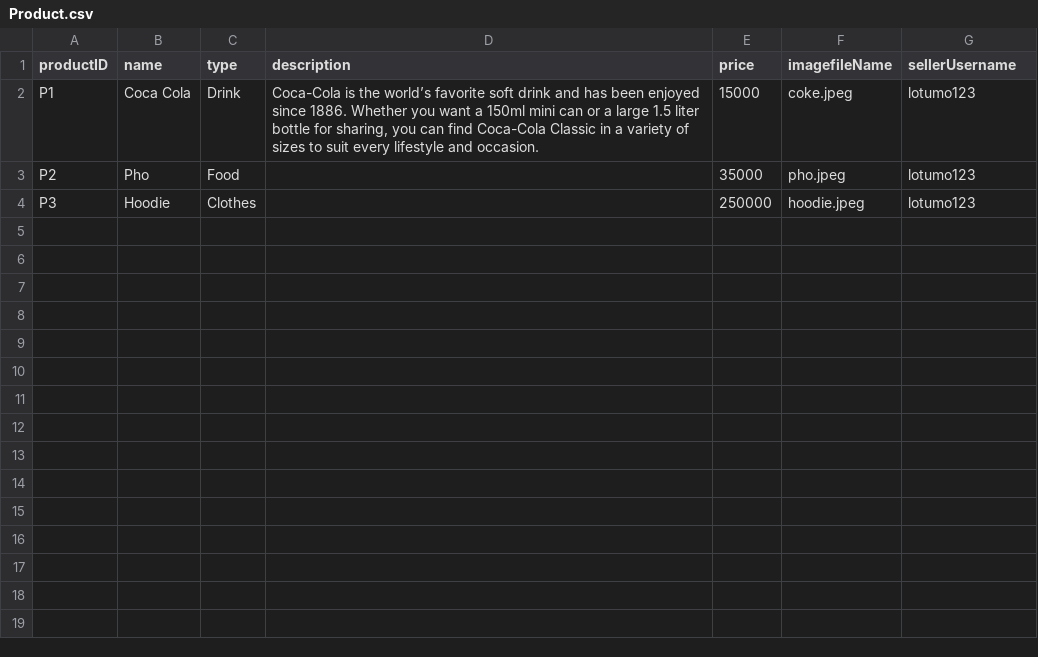
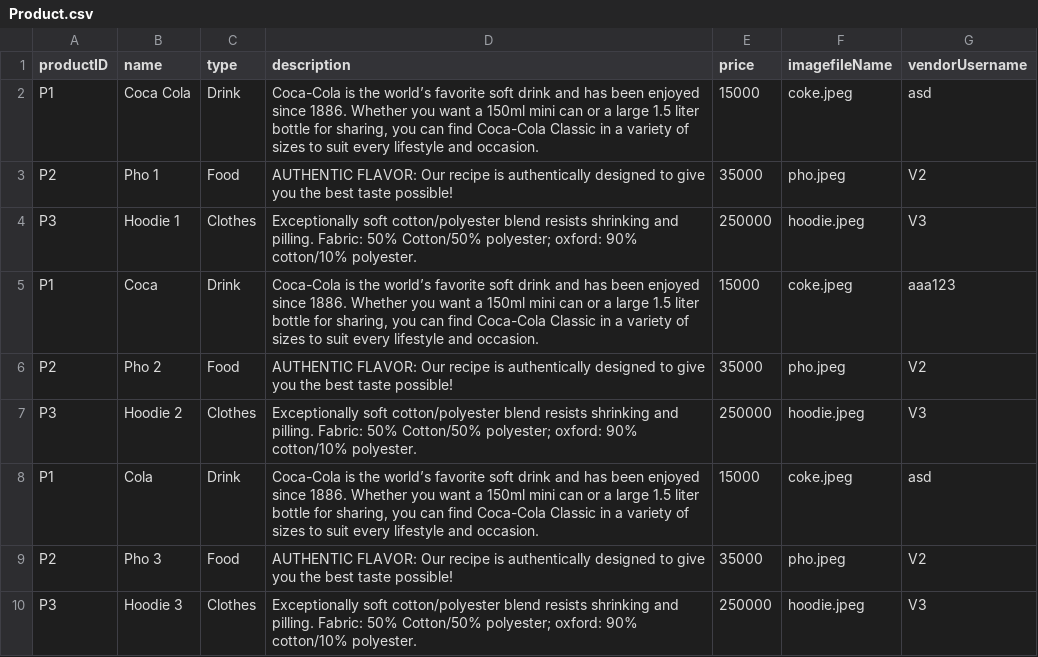
Before and after one commit to nnhoang215/web-app-e-commerce, a CSV file: vendors_page/Product.csv, drawn as a sheet.

Commit message:
fix add product

```diff
--- a/vendors_page/Product.csv
+++ b/vendors_page/Product.csv
@@ -1,4 +1,10 @@
-productID,name,type,description,price,imagefileName,sellerUsername
-P1,"Coca Cola",Drink,"Coca-Cola is the world’s favorite soft drink and has been enjoyed since 1886. Whether you want a 150ml mini can or a large 1.5 liter bottle for sharing, you can find Coca-Cola Classic in a variety of sizes to suit every lifestyle and occasion.",15000,coke.jpeg,lotumo123
-P2,Pho,Food,,35000,pho.jpeg,lotumo123
-P3,Hoodie,Clothes,,250000,hoodie.jpeg,lotumo123
+productID,name,type,description,price,imagefileName,vendorUsername
+P1,"Coca Cola",Drink,"Coca-Cola is the world’s favorite soft drink and has been enjoyed since 1886. Whether you want a 150ml mini can or a large 1.5 liter bottle for sharing, you can find Coca-Cola Classic in a variety of sizes to suit every lifestyle and occasion.",15000,coke.jpeg,asd
+P2,"Pho 1",Food,"AUTHENTIC FLAVOR: Our recipe is authentically designed to give you the best taste possible!",35000,pho.jpeg,V2
+P3,"Hoodie 1",Clothes,"Exceptionally soft cotton/polyester blend resists shrinking and pilling. Fabric: 50% Cotton/50% polyester; oxford: 90% cotton/10% polyester.",250000,hoodie.jpeg,V3
+P1,"Coca",Drink,"Coca-Cola is the world’s favorite soft drink and has been enjoyed since 1886. Whether you want a 150ml mini can or a large 1.5 liter bottle for sharing, you can find Coca-Cola Classic in a variety of sizes to suit every lifestyle and occasion.",15000,coke.jpeg,aaa123
+P2,"Pho 2",Food,"AUTHENTIC FLAVOR: Our recipe is authentically designed to give you the best taste possible!",35000,pho.jpeg,V2
+P3,"Hoodie 2",Clothes,"Exceptionally soft cotton/polyester blend resists shrinking and pilling. Fabric: 50% Cotton/50% polyester; oxford: 90% cotton/10% polyester.",250000,hoodie.jpeg,V3
+P1,"Cola",Drink,"Coca-Cola is the world’s favorite soft drink and has been enjoyed since 1886. Whether you want a 150ml mini can or a large 1.5 liter bottle for sharing, you can find Coca-Cola Classic in a variety of sizes to suit every lifestyle and occasion.",15000,coke.jpeg,asd
+P2,"Pho 3",Food,"AUTHENTIC FLAVOR: Our recipe is authentically designed to give you the best taste possible!",35000,pho.jpeg,V2
+P3,"Hoodie 3",Clothes,"Exceptionally soft cotton/polyester blend resists shrinking and pilling. Fabric: 50% Cotton/50% polyester; oxford: 90% cotton/10% polyester.",250000,hoodie.jpeg,V3
```
Also changed, not shown: 1 other file.
